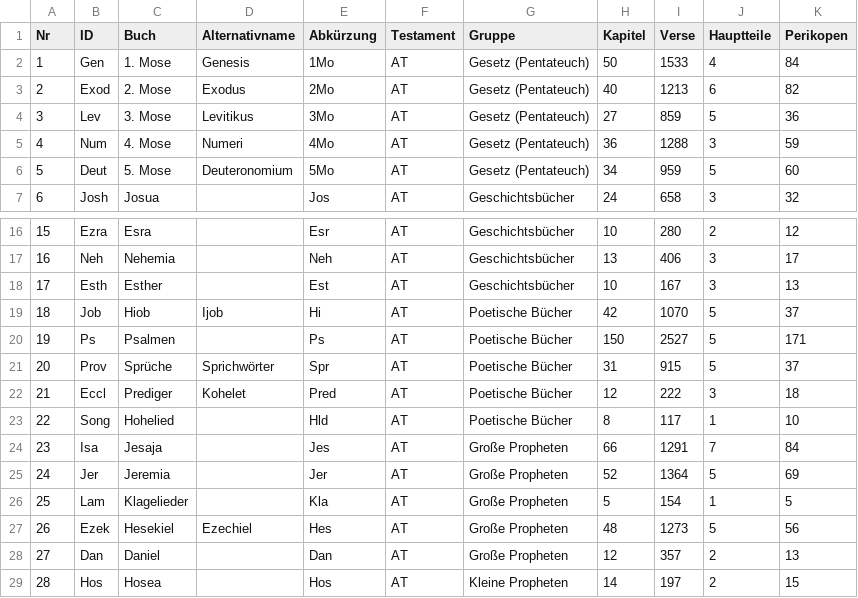
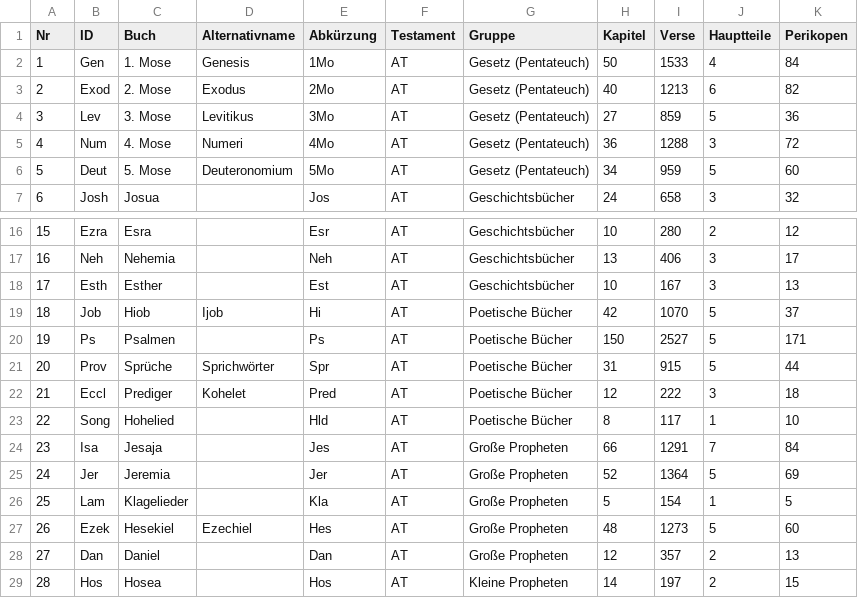
Before and after one commit to simon91web/upgraded-octo-chainsaw, a CSV file: daten/buecher.csv, drawn as a sheet; only a part is shown, gaps mark what is left out.

```diff
--- a/daten/buecher.csv
+++ b/daten/buecher.csv
@@ -4,3 +4,3 @@
 3;Lev;3. Mose;Levitikus;3Mo;AT;Gesetz (Pentateuch);27;859;5;36
-4;Num;4. Mose;Numeri;4Mo;AT;Gesetz (Pentateuch);36;1288;3;59
+4;Num;4. Mose;Numeri;4Mo;AT;Gesetz (Pentateuch);36;1288;3;72
 5;Deut;5. Mose;Deuteronomium;5Mo;AT;Gesetz (Pentateuch);34;959;5;60
@@ -20,3 +20,3 @@
 19;Ps;Psalmen;;Ps;AT;Poetische Bücher;150;2527;5;171
-20;Prov;Sprüche;Sprichwörter;Spr;AT;Poetische Bücher;31;915;5;37
+20;Prov;Sprüche;Sprichwörter;Spr;AT;Poetische Bücher;31;915;5;44
 21;Eccl;Prediger;Kohelet;Pred;AT;Poetische Bücher;12;222;3;18
@@ -26,3 +26,3 @@
 25;Lam;Klagelieder;;Kla;AT;Große Propheten;5;154;1;5
-26;Ezek;Hesekiel;Ezechiel;Hes;AT;Große Propheten;48;1273;5;56
+26;Ezek;Hesekiel;Ezechiel;Hes;AT;Große Propheten;48;1273;5;60
 27;Dan;Daniel;;Dan;AT;Große Propheten;12;357;2;13
```
Also changed, not shown: daten/perikopen.csv, 5 other files.
